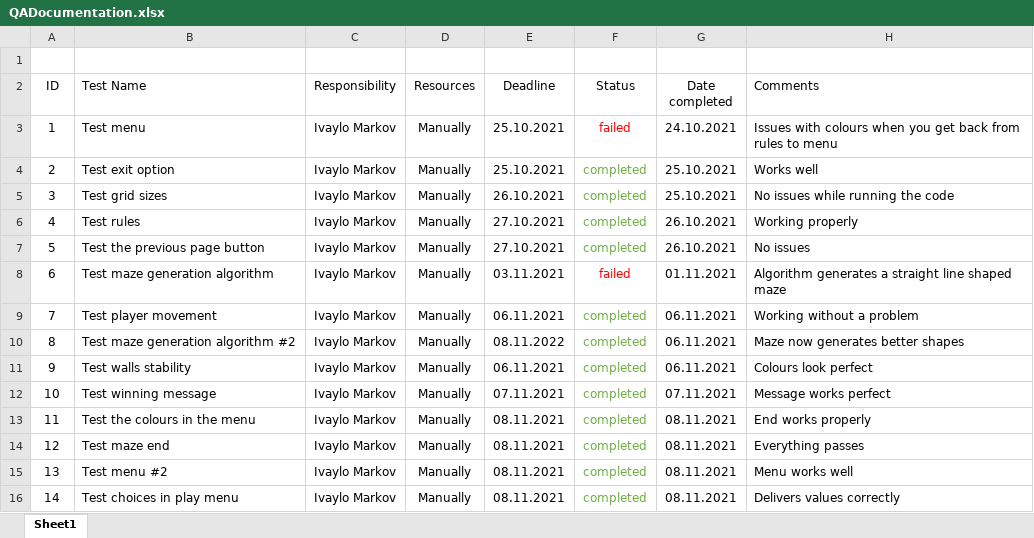
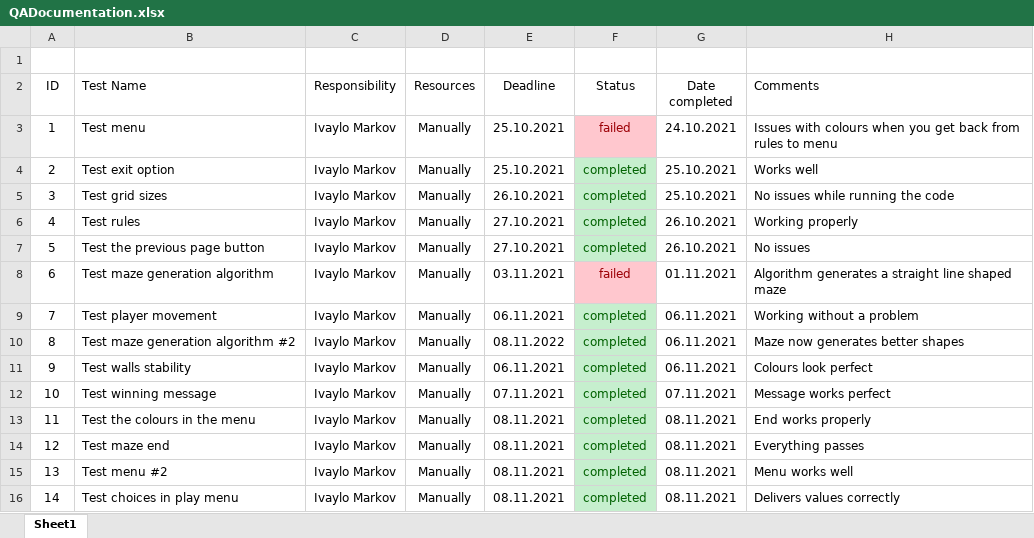
Before and after one commit to INMihaylov19/Maze-Game, an Excel workbook: Documents/QADocumentation.xlsx, sheet Sheet1, drawn as a sheet; values as stored, in another font and other column widths than the file's, no borders; table styles not drawn; the diff names each change by its address in the sheet, - before the commit and + after, or states it on an @@ line.

Commit message:
Add some style to the table

```diff
--- a/Documents/QADocumentation.xlsx (sheet Sheet1)
+++ b/Documents/QADocumentation.xlsx (sheet Sheet1)
@@ F3 fill: none → #FFC7CE, text colour: #FF0000 → #9C0006 @@
@@ F4:F7 fill: none → #C6EFCE, text colour: #70AD47 → #006100 @@
@@ F8 fill: none → #FFC7CE, text colour: #FF0000 → #9C0006 @@
@@ F9:F16 fill: none → #C6EFCE, text colour: #70AD47 → #006100 @@
```
